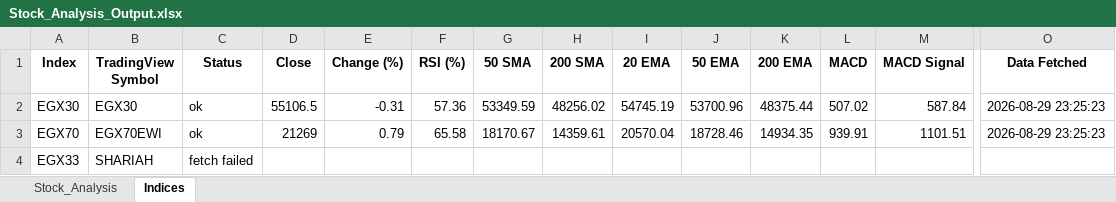
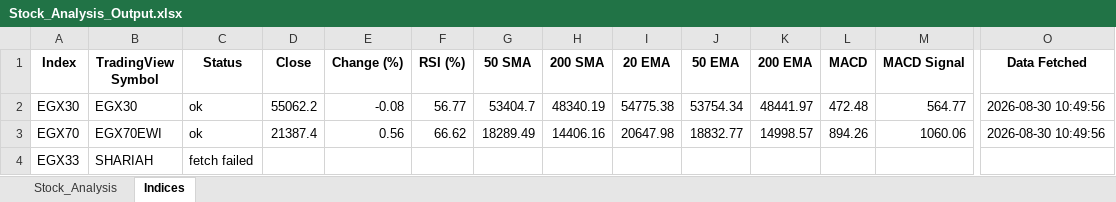
Before and after one commit to ARa2of/egx-stock-analysis, an Excel workbook: Stock_Analysis_Output.xlsx, sheet Indices, drawn as a sheet; only a part is shown, gaps mark what is left out; values as stored, in another font and other column widths than the file's, no borders; the diff names each change by its address in the sheet, - before the commit and + after, or states it on an @@ line.

```diff
--- a/Stock_Analysis_Output.xlsx (sheet Indices)
+++ b/Stock_Analysis_Output.xlsx (sheet Indices)
-D2 (Close): 55106.5
+D2 (Close): 55062.2
-E2 (Change (%)): -0.31
+E2 (Change (%)): -0.08
-F2 (RSI (%)): 57.36
+F2 (RSI (%)): 56.77
-G2 (50 SMA): 53349.59
+G2 (50 SMA): 53404.7
-H2 (200 SMA): 48256.02
+H2 (200 SMA): 48340.19
-I2 (20 EMA): 54745.19
+I2 (20 EMA): 54775.38
-J2 (50 EMA): 53700.96
+J2 (50 EMA): 53754.34
-K2 (200 EMA): 48375.44
+K2 (200 EMA): 48441.97
-L2 (MACD): 507.02
+L2 (MACD): 472.48
-M2 (MACD Signal): 587.84
+M2 (MACD Signal): 564.77
-O2:O3 (Data Fetched): 2026-08-29 23:25:23
+O2:O3 (Data Fetched): 2026-08-30 10:49:56
-D3 (Close): 21269
+D3 (Close): 21387.4
-E3 (Change (%)): 0.79
+E3 (Change (%)): 0.56
-F3 (RSI (%)): 65.58
+F3 (RSI (%)): 66.62
-G3 (50 SMA): 18170.67
+G3 (50 SMA): 18289.49
-H3 (200 SMA): 14359.61
+H3 (200 SMA): 14406.16
-I3 (20 EMA): 20570.04
+I3 (20 EMA): 20647.98
-J3 (50 EMA): 18728.46
+J3 (50 EMA): 18832.77
-K3 (200 EMA): 14934.35
+K3 (200 EMA): 14998.57
-L3 (MACD): 939.91
+L3 (MACD): 894.26
-M3 (MACD Signal): 1101.51
+M3 (MACD Signal): 1060.06
```
Also changed, not shown: sheet Stock_Analysis, 1 other file.
